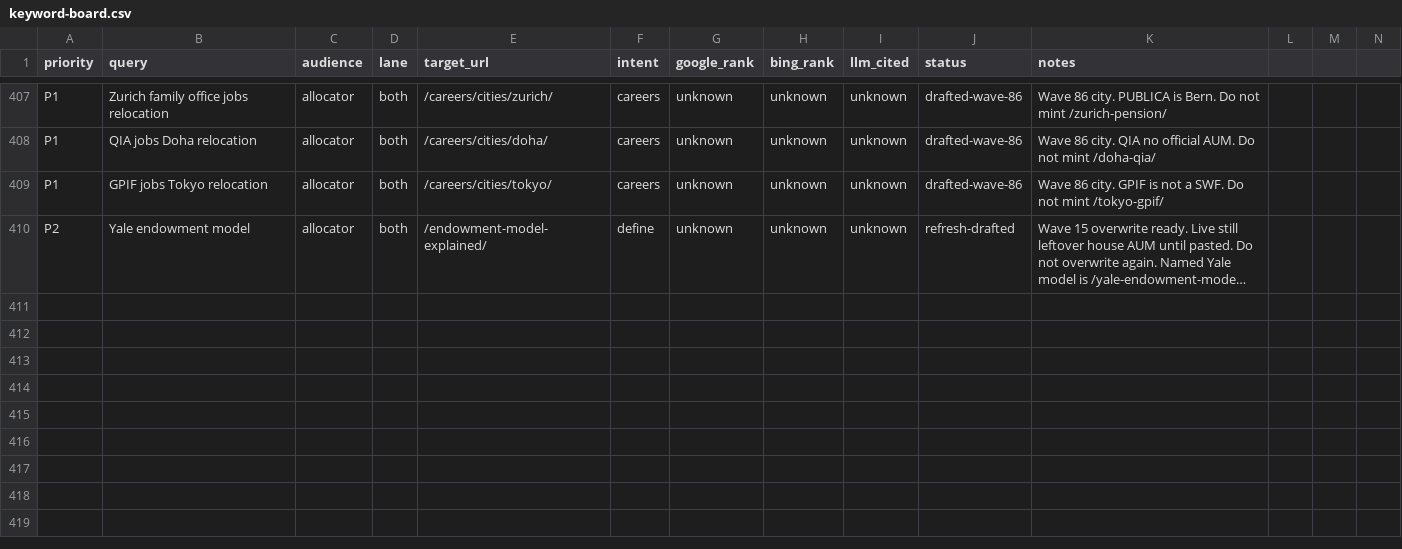
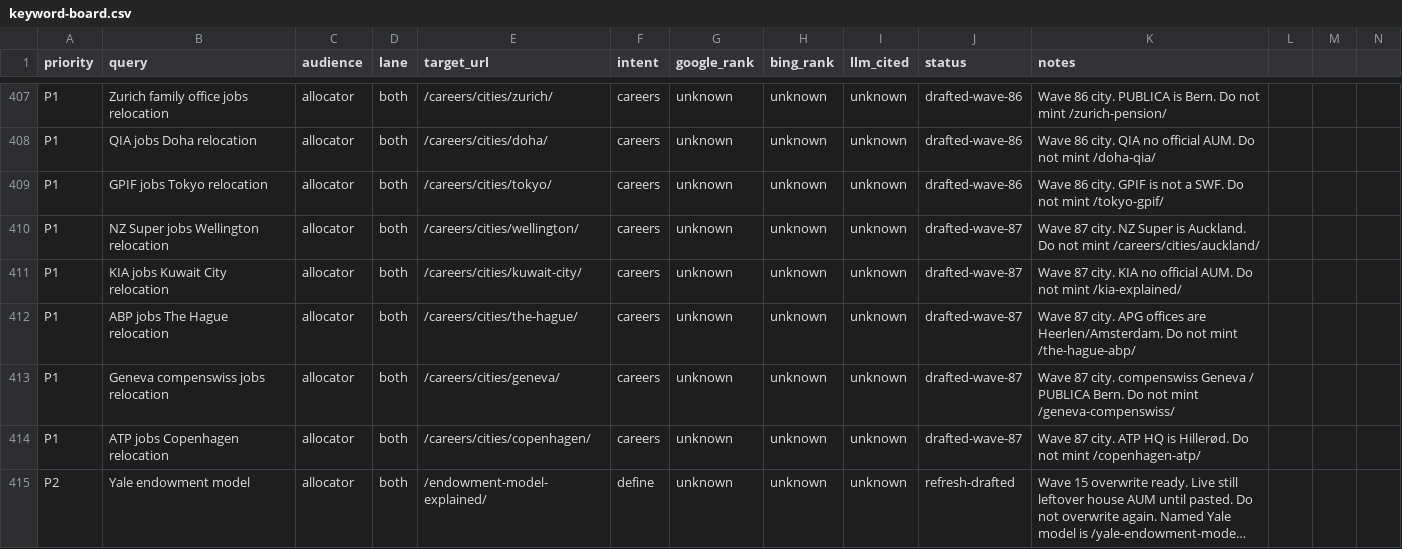
Before and after one commit to timcanada/uao-insurance-gate, a CSV file: seo-aeo/inventory/keyword-board.csv, drawn as a sheet; only a part is shown, gaps mark what is left out; long unchanged cells end in …; rows hold the shown columns only; the diff names each change by its address in the sheet, - before the commit and + after, or states it on an @@ line.

```diff
--- a/seo-aeo/inventory/keyword-board.csv
+++ b/seo-aeo/inventory/keyword-board.csv
+row 410: P1 | NZ Super jobs Wellington relocation | allocator | both | /careers/cities/wellington/ | careers | unknown | unknown | unknown | drafted-wave-87 | Wave 87 city. NZ Super is Auckland. Do not mint /careers/cities/auckland/
+row 411: P1 | KIA jobs Kuwait City relocation | allocator | both | /careers/cities/kuwait-city/ | careers | unknown | unknown | unknown | drafted-wave-87 | Wave 87 city. KIA no official AUM. Do not mint /kia-explained/
+row 412: P1 | ABP jobs The Hague relocation | allocator | both | /careers/cities/the-hague/ | careers | unknown | unknown | unknown | drafted-wave-87 | Wave 87 city. APG offices are Heerlen/Amsterdam. Do not mint /the-hague-abp/
+row 413: P1 | Geneva compenswiss jobs relocation | allocator | both | /careers/cities/geneva/ | careers | unknown | unknown | unknown | drafted-wave-87 | Wave 87 city. compenswiss Geneva / PUBLICA Bern. Do not mint /geneva-compenswiss/
+row 414: P1 | ATP jobs Copenhagen relocation | allocator | both | /careers/cities/copenhagen/ | careers | unknown | unknown | unknown | drafted-wave-87 | Wave 87 city. ATP HQ is Hillerød. Do not mint /copenhagen-atp/
```
Also changed, not shown: seo-aeo/inventory/priority-slugs.csv, 12 other files.
